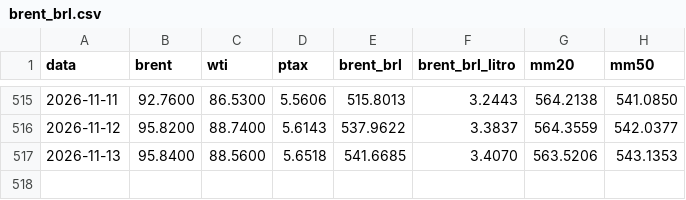
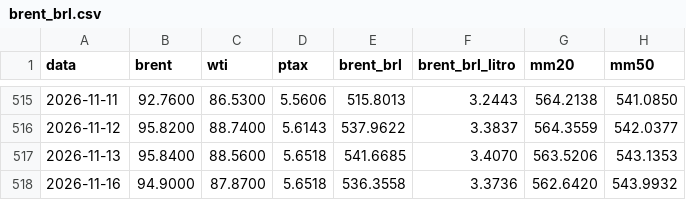
Before and after one commit to gzfposto/painel-combustiveis, a CSV file: dados/brent_brl.csv, drawn as a sheet; only a part is shown, gaps mark what is left out; the diff names each change by its address in the sheet, - before the commit and + after, or states it on an @@ line.

```diff
--- a/dados/brent_brl.csv
+++ b/dados/brent_brl.csv
+row 518: 2026-11-16 | 94.9000 | 87.8700 | 5.6518 | 536.3558 | 3.3736 | 562.6420 | 543.9932
```
Also changed, not shown: dados/petroleo.csv, 1 other file.
